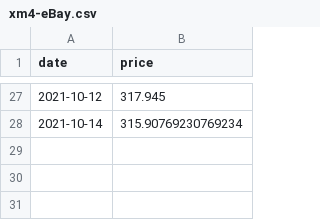
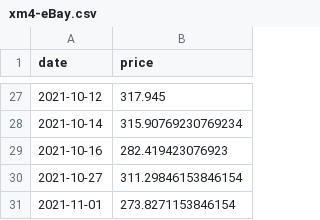
Before and after one commit to SSFullStackDev/DevBlog, a CSV file: xm4-eBay.csv, drawn as a sheet; only a part is shown, gaps mark what is left out; the diff names each change by its address in the sheet, - before the commit and + after, or states it on an @@ line.

```diff
--- a/xm4-eBay.csv
+++ b/xm4-eBay.csv
+row 29: 2021-10-16 | 282.419423076923
+row 30: 2021-10-27 | 311.29846153846154
+row 31: 2021-11-01 | 273.8271153846154
```
Also changed, not shown: 6 other files.
